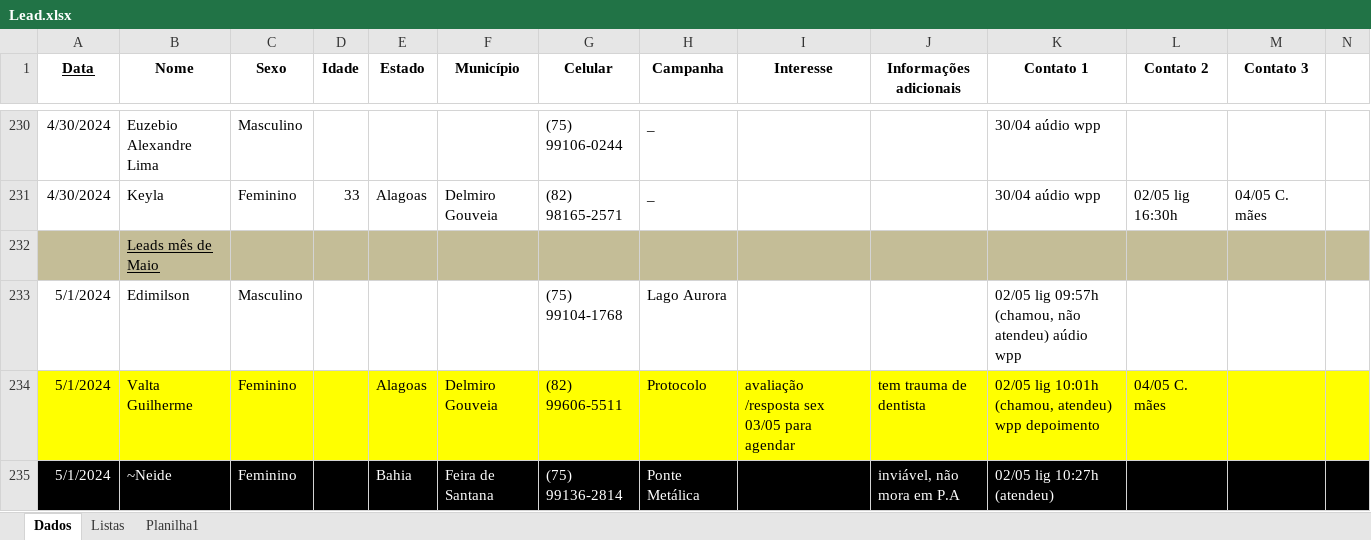
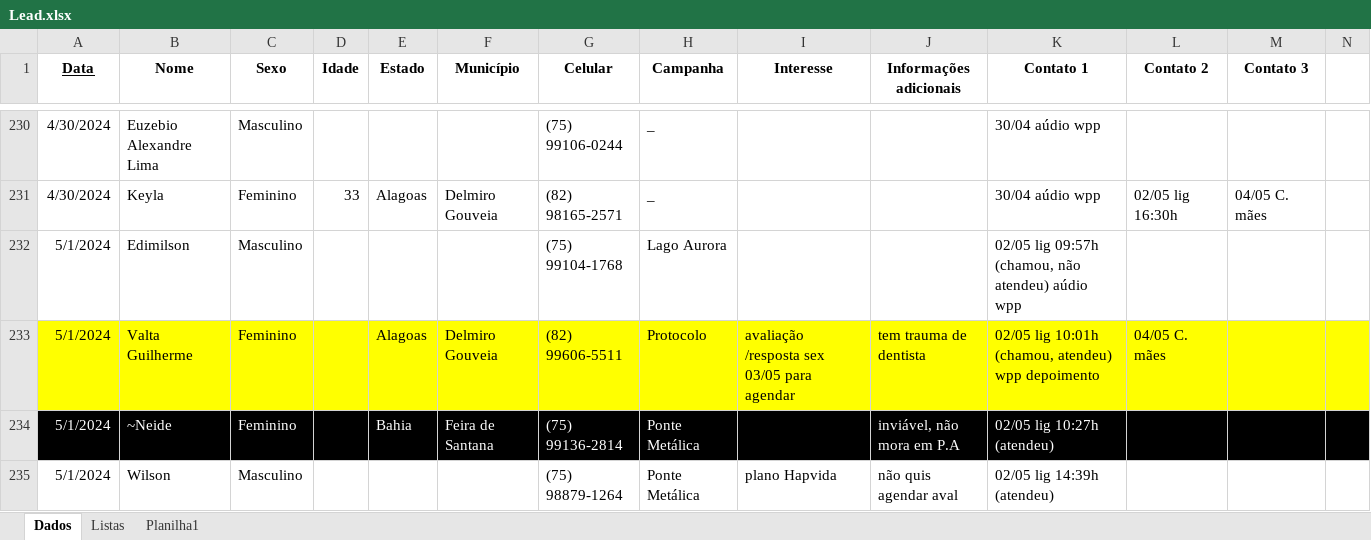
Before and after one commit to floquinho2024/floquinho2024, an Excel workbook: Lead.xlsx, sheet Dados, drawn as a sheet; only a part is shown, gaps mark what is left out; the shorter side is filled out with more unchanged rows; values as stored, in another font and other column widths than the file's, no borders; rows hold the shown columns only; the diff names each change by its address in the sheet, - before the commit and + after, or states it on an @@ line.

Commit message:
Add files via upload

```diff
--- a/Lead.xlsx (sheet Dados)
+++ b/Lead.xlsx (sheet Dados)
-row 232:  | Leads mês de Maio
```
